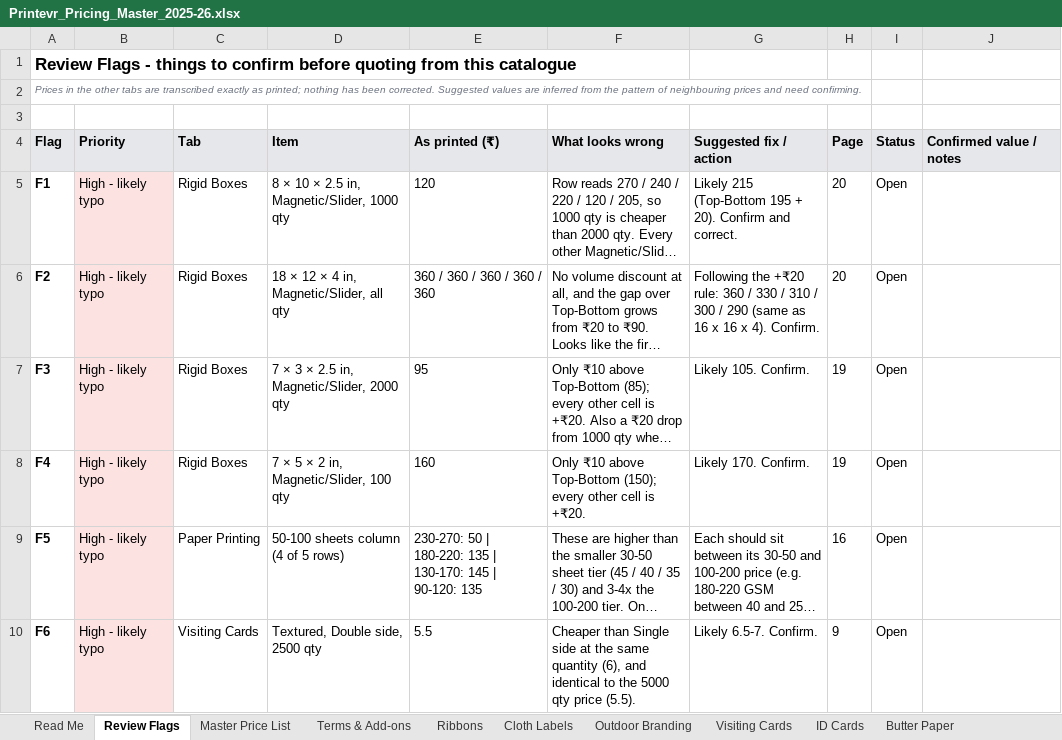
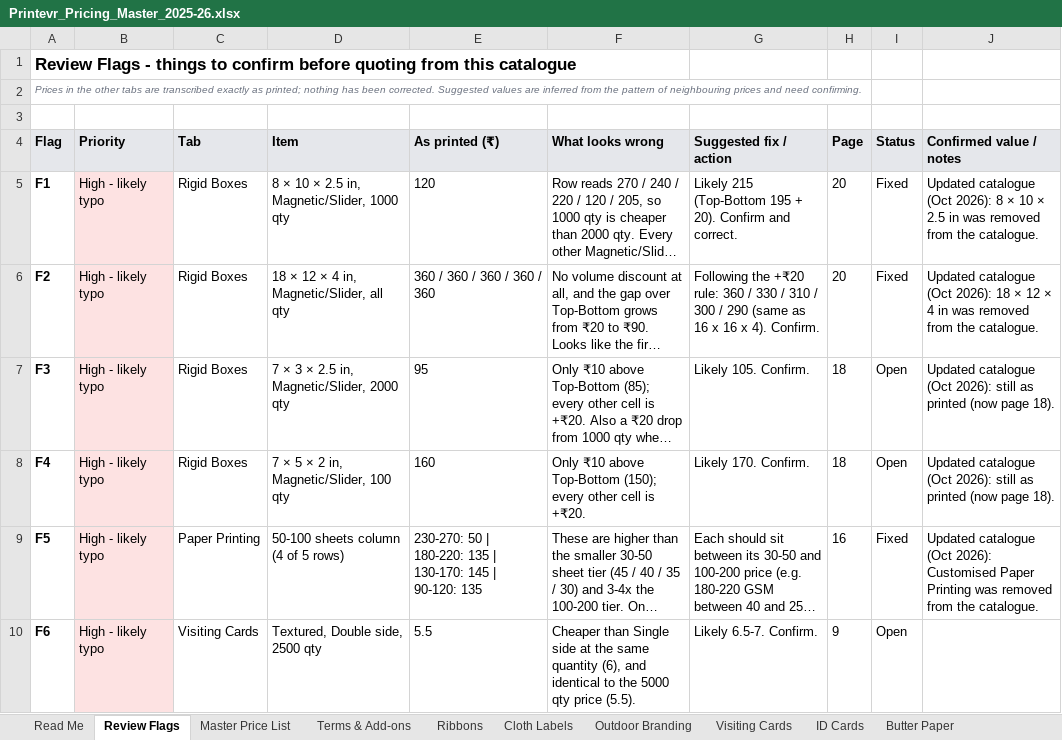
Before and after one commit to SukritSrivastava/printevr, an Excel workbook: data/Printevr_Pricing_Master_2025-26.xlsx, sheet Review Flags, drawn as a sheet; only a part is shown; long unchanged cells end in …; values as stored, in another font and other column widths than the file's, no borders; charts and pictures not drawn; the diff covers the shown part only; the diff names each change by its address in the sheet, - before the commit and + after, or states it on an @@ line.

```diff
--- a/data/Printevr_Pricing_Master_2025-26.xlsx (sheet Review Flags)
+++ b/data/Printevr_Pricing_Master_2025-26.xlsx (sheet Review Flags)
-I5:I6 (Status): Open
+I5:I6 (Status): Fixed
-J5 (Confirmed value / notes): (empty)
+J5 (Confirmed value / notes): Updated catalogue (Oct 2026): 8 × 10 × 2.5 in was removed from the catalogue.
-J6 (Confirmed value / notes): (empty)
+J6 (Confirmed value / notes): Updated catalogue (Oct 2026): 18 × 12 × 4 in was removed from the catalogue.
-H7:H8 (Page): 19
+H7:H8 (Page): 18
-J7:J8 (Confirmed value / notes): (empty)
+J7:J8 (Confirmed value / notes): Updated catalogue (Oct 2026): still as printed (now page 18).
-I9 (Status): Open
+I9 (Status): Fixed
-J9 (Confirmed value / notes): (empty)
+J9 (Confirmed value / notes): Updated catalogue (Oct 2026): Customised Paper Printing was removed from the catalogue.
```
Also changed, not shown: 1 added row and 18 edited cells elsewhere in this sheet, sheet Master Price List, sheet Rigid Boxes, sheet Corrugated Boxes, sheet Monocarton Boxes, sheet Terms & Add-ons, sheet Read Me, 1 more sheet, other sheet tabs, charts or pictures, 58 other files.
